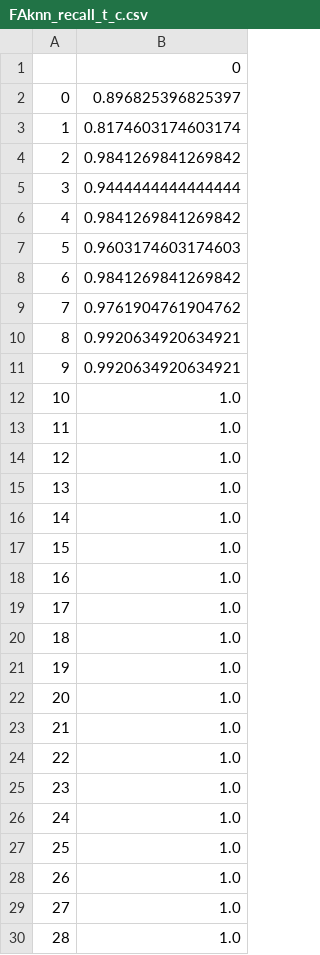
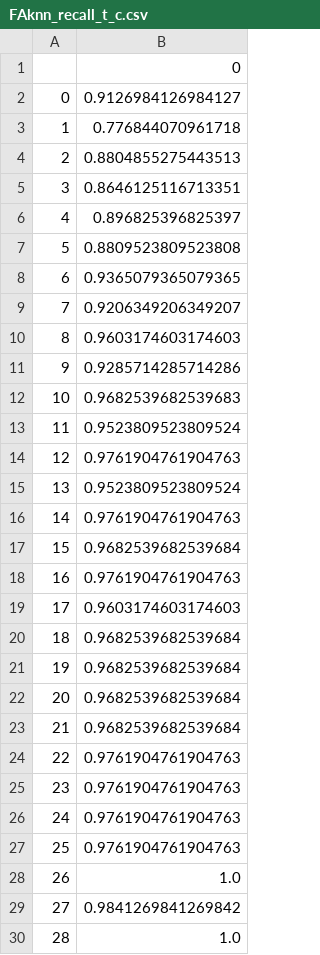
Before and after one commit to ArnauBalaguerAlbareda/TFG_Machine_Learning, a CSV file: data/FA/FAknn_recall_t_c.csv, drawn as a sheet.

```diff
--- a/data/FA/FAknn_recall_t_c.csv
+++ b/data/FA/FAknn_recall_t_c.csv
@@ -1,30 +1,30 @@
 ,0
-0,0.896825396825397
-1,0.8174603174603174
-2,0.9841269841269842
-3,0.9444444444444444
-4,0.9841269841269842
-5,0.9603174603174603
-6,0.9841269841269842
-7,0.9761904761904762
-8,0.9920634920634921
-9,0.9920634920634921
-10,1.0
-11,1.0
-12,1.0
-13,1.0
-14,1.0
-15,1.0
-16,1.0
-17,1.0
-18,1.0
-19,1.0
-20,1.0
-21,1.0
-22,1.0
-23,1.0
-24,1.0
-25,1.0
+0,0.9126984126984127
+1,0.776844070961718
+2,0.8804855275443513
+3,0.8646125116713351
+4,0.896825396825397
+5,0.8809523809523808
+6,0.9365079365079365
+7,0.9206349206349207
+8,0.9603174603174603
+9,0.9285714285714286
+10,0.9682539682539683
+11,0.9523809523809524
+12,0.9761904761904763
+13,0.9523809523809524
+14,0.9761904761904763
+15,0.9682539682539684
+16,0.9761904761904763
+17,0.9603174603174603
+18,0.9682539682539684
+19,0.9682539682539684
+20,0.9682539682539684
+21,0.9682539682539684
+22,0.9761904761904763
+23,0.9761904761904763
+24,0.9761904761904763
+25,0.9761904761904763
 26,1.0
-27,1.0
+27,0.9841269841269842
 28,1.0
```
Also changed, not shown: data/FA/FAknn_accuracy_t_c.csv, data/FA/FAknn_f1_t_c.csv, 12 other files.
